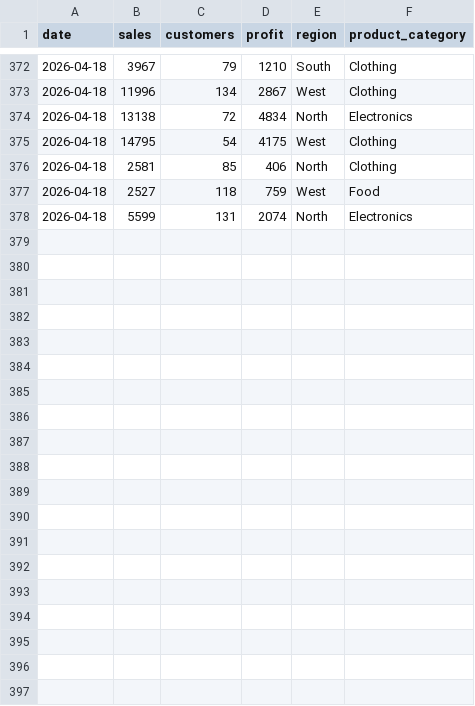
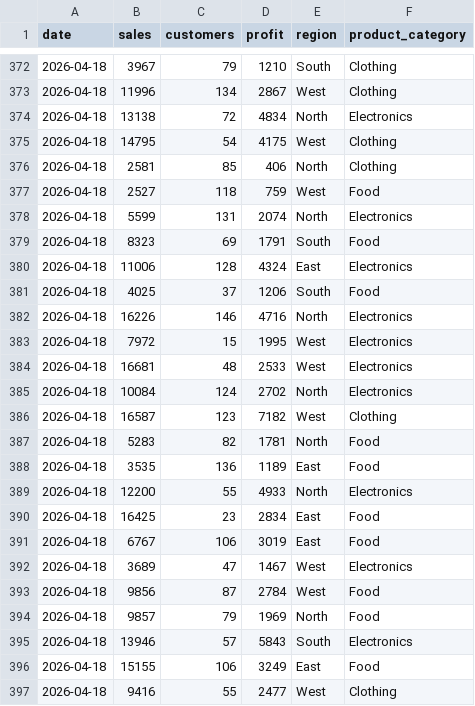
Before and after one commit to shajahan0510/-BizAnalytics-AI, a CSV file: data/sales_data.csv, drawn as a sheet; only a part is shown, gaps mark what is left out; the diff covers the shown part only.

```diff
--- a/data/sales_data.csv
+++ b/data/sales_data.csv
@@ -378 +378,20 @@ date,sales,customers,profit,region,product_category
 2026-04-18,5599,131,2074,North,Electronics
+2026-04-18,8323,69,1791,South,Food
+2026-04-18,11006,128,4324,East,Electronics
+2026-04-18,4025,37,1206,South,Food
+2026-04-18,16226,146,4716,North,Electronics
+2026-04-18,7972,15,1995,West,Electronics
+2026-04-18,16681,48,2533,West,Electronics
+2026-04-18,10084,124,2702,North,Electronics
+2026-04-18,16587,123,7182,West,Clothing
+2026-04-18,5283,82,1781,North,Food
+2026-04-18,3535,136,1189,East,Food
+2026-04-18,12200,55,4933,North,Electronics
+2026-04-18,16425,23,2834,East,Food
+2026-04-18,6767,106,3019,East,Food
+2026-04-18,3689,47,1467,West,Electronics
+2026-04-18,9856,87,2784,West,Food
+2026-04-18,9857,79,1969,North,Food
+2026-04-18,13946,57,5843,South,Electronics
+2026-04-18,15155,106,3249,East,Food
+2026-04-18,9416,55,2477,West,Clothing
```
Also changed, not shown: 9 added rows elsewhere in this file, 1 other file.
